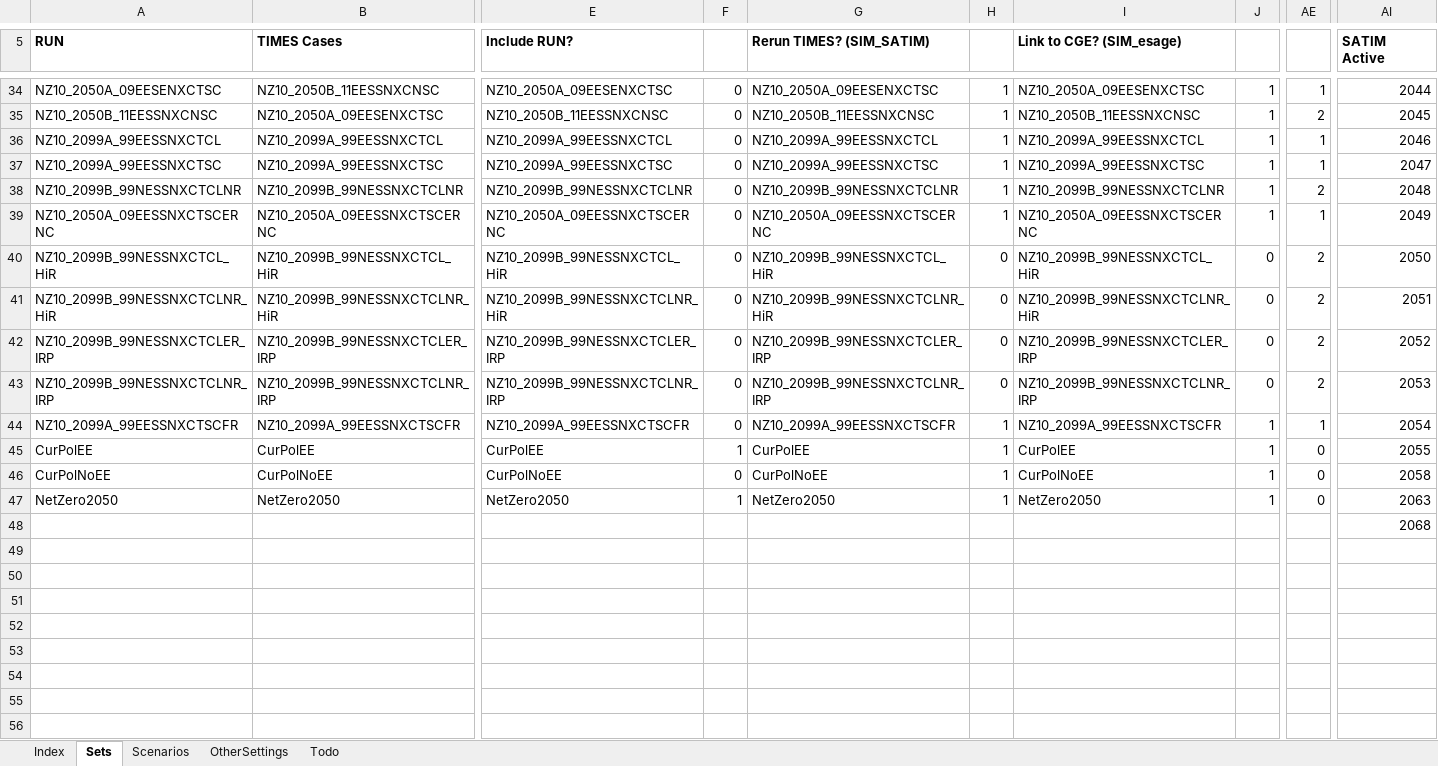
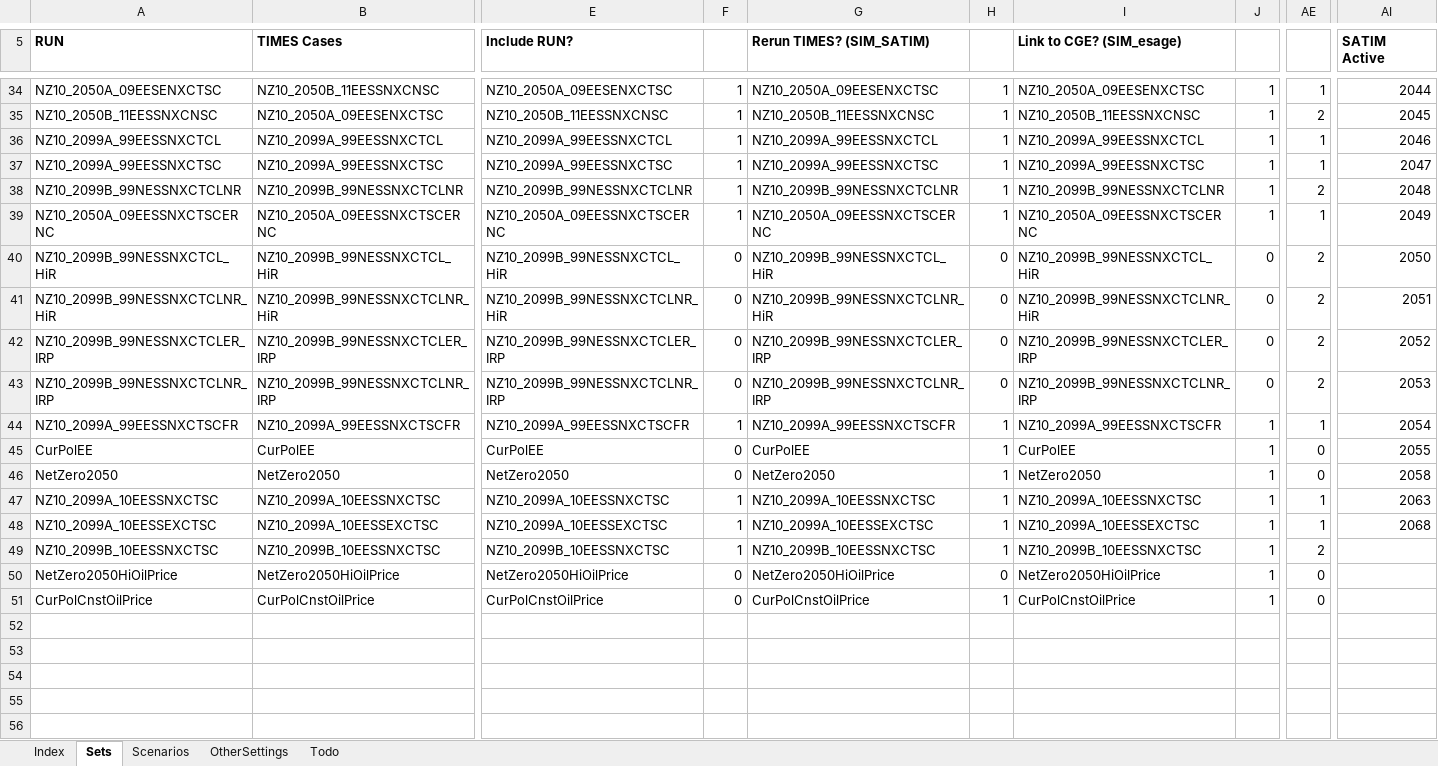
Before and after one commit to brunomerven/SATIMGE_Veda, an Excel workbook: SATIMGE.xlsm, sheet Sets, drawn as a sheet; only a part is shown, gaps mark what is left out; values as stored, in another font and other column widths than the file's, no borders; removed rows and columns are numbered as before the commit, all else as after; rows hold the shown columns only; the diff covers the shown part only; the diff names each change by its address in the sheet, - before the commit and + after, or states it on an @@ line.

```diff
--- a/SATIMGE.xlsm (sheet Sets)
+++ b/SATIMGE.xlsm (sheet Sets)
-F34:F39: 0
+F34:F39: 1
-F44: 0
+F44: 1
-F45: 1
+F45: 0
-row 46: CurPolNoEE | CurPolNoEE | CurPolNoEE | 0 | CurPolNoEE | 1 | CurPolNoEE | 1 | 0 | 2058
-F46: 1
+F46: 0
-AI46 (SATIM Active): 2063
+AI46 (SATIM Active): 2058
-row 48:  |  |  |  |  |  |  |  |  | 2068
-row 47: (empty)
+row 47: NZ10_2099A_10EESSNXCTSC | NZ10_2099A_10EESSNXCTSC | NZ10_2099A_10EESSNXCTSC | 1 | NZ10_2099A_10EESSNXCTSC | 1 | NZ10_2099A_10EESSNXCTSC | 1 | 1 | 2063
-row 48: (empty)
+row 48: NZ10_2099A_10EESSEXCTSC | NZ10_2099A_10EESSEXCTSC | NZ10_2099A_10EESSEXCTSC | 1 | NZ10_2099A_10EESSEXCTSC | 1 | NZ10_2099A_10EESSEXCTSC | 1 | 1 | 2068
-row 49: (empty)
+row 49: NZ10_2099B_10EESSNXCTSC | NZ10_2099B_10EESSNXCTSC | NZ10_2099B_10EESSNXCTSC | 1 | NZ10_2099B_10EESSNXCTSC | 1 | NZ10_2099B_10EESSNXCTSC | 1 | 2
+row 50: NetZero2050HiOilPrice | NetZero2050HiOilPrice | NetZero2050HiOilPrice | 0 | NetZero2050HiOilPrice | 0 | NetZero2050HiOilPrice | 1 | 0
+row 51: CurPolCnstOilPrice | CurPolCnstOilPrice | CurPolCnstOilPrice | 0 | CurPolCnstOilPrice | 1 | CurPolCnstOilPrice | 1 | 0
```
Also changed, not shown: 22 edited cells elsewhere in this sheet, sheet Scenarios, formulas that keep their value, 2 other files.
